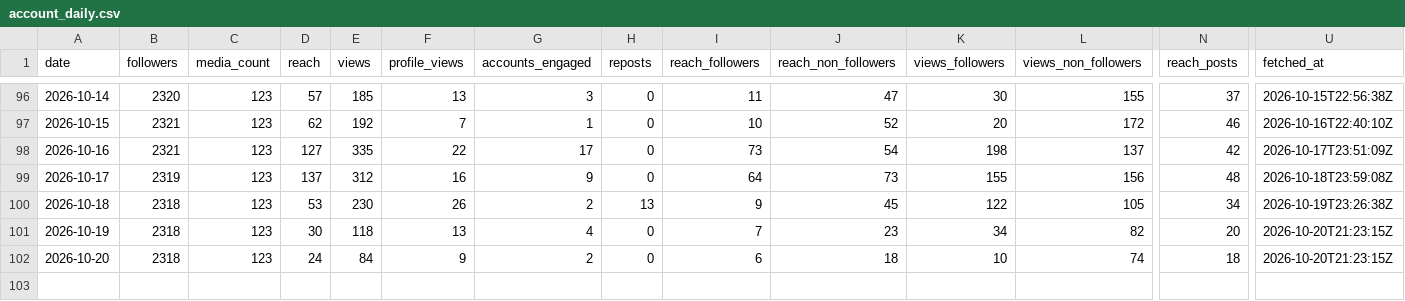
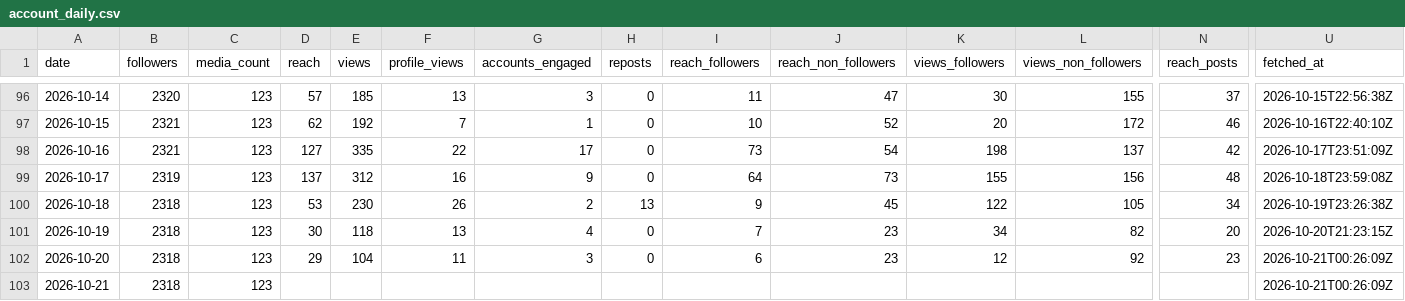
Before and after one commit to LokmaneDaoudi/ig-analytics, a CSV file: data/account_daily.csv, drawn as a sheet; only a part is shown, gaps mark what is left out; rows hold the shown columns only; the diff names each change by its address in the sheet, - before the commit and + after, or states it on an @@ line.

```diff
--- a/data/account_daily.csv
+++ b/data/account_daily.csv
-D102 (reach): 24
+D102 (reach): 29
-E102 (views): 84
+E102 (views): 104
-F102 (profile_views): 9
+F102 (profile_views): 11
-G102 (accounts_engaged): 2
+G102 (accounts_engaged): 3
-J102 (reach_non_followers): 18
+J102 (reach_non_followers): 23
-K102 (views_followers): 10
+K102 (views_followers): 12
-L102 (views_non_followers): 74
+L102 (views_non_followers): 92
-N102 (reach_posts): 18
+N102 (reach_posts): 23
-U102 (fetched_at): 2026-10-20T21:23:15Z
+U102 (fetched_at): 2026-10-21T00:26:09Z
+row 103: 2026-10-21 | 2318 | 123 |  |  |  |  |  |  |  |  |  |  | 2026-10-21T00:26:09Z
```
Also changed, not shown: data/audience.csv, data/media_metrics.csv.
